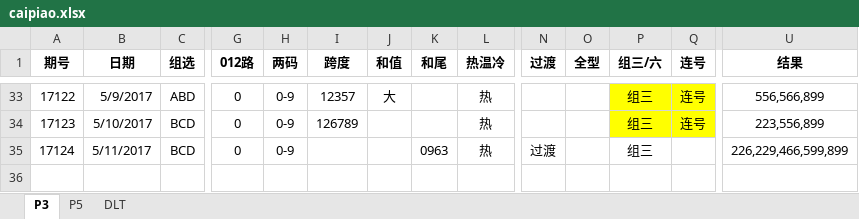
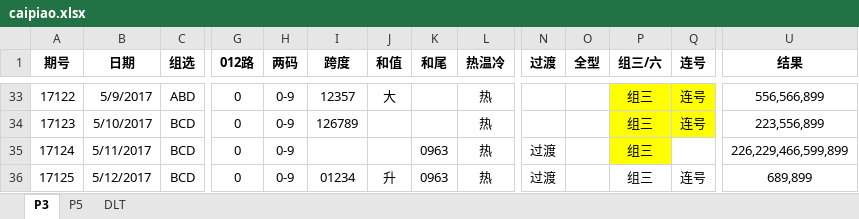
Before and after one commit to zhoubo8308/caipiao, an Excel workbook: caipiao.xlsx, sheet P3, drawn as a sheet; only a part is shown, gaps mark what is left out; values as stored, in another font and other column widths than the file's, no borders; rows hold the shown columns only; the diff names each change by its address in the sheet, - before the commit and + after, or states it on an @@ line.

Commit message:
DLT PL3

```diff
--- a/caipiao.xlsx (sheet P3)
+++ b/caipiao.xlsx (sheet P3)
-P35 fill: none
+P35 fill: #FFFF00
+row 36: 17125 | 5/12/2017 | BCD | 0 | 0-9 | 01234 | 升 | 0963 | 热 | 过渡 |  | 组三 | 连号 | 689,899
```
Also changed, not shown: sheet P5.
